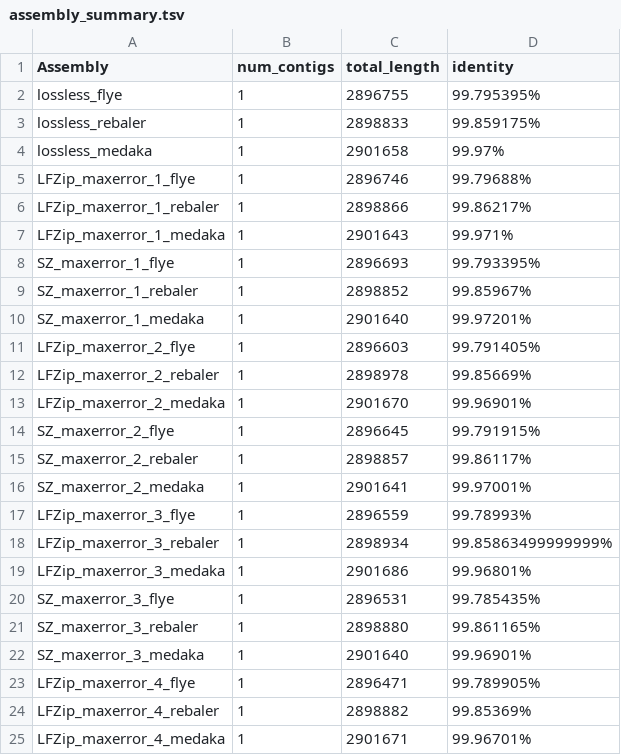
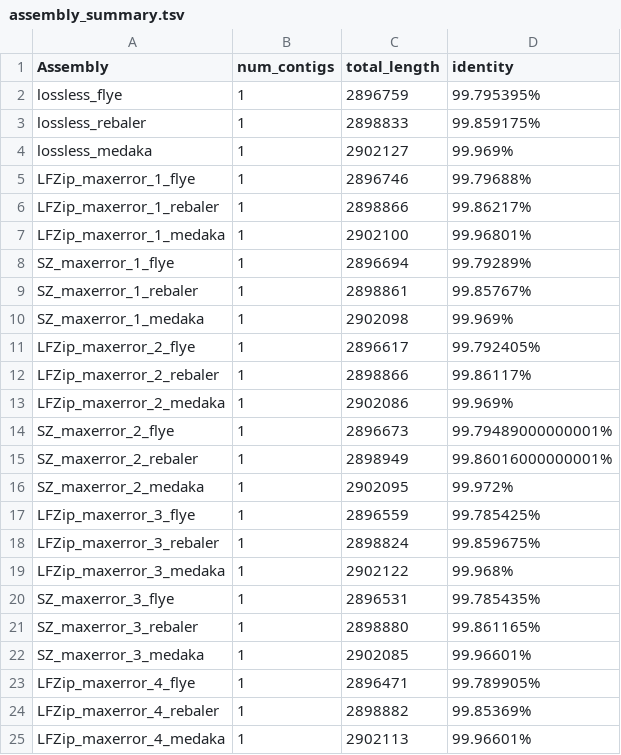
Before and after one commit to shubhamchandak94/lossy_compression_evaluation, a TSV file: data/Staphylococcus_aureus_CAS38_02/guppy_fast/assembly_summary.tsv, drawn as a sheet; only a part is shown; the diff covers the shown part only.

```diff
--- a/data/Staphylococcus_aureus_CAS38_02/guppy_fast/assembly_summary.tsv
+++ b/data/Staphylococcus_aureus_CAS38_02/guppy_fast/assembly_summary.tsv
@@ -1,25 +1,25 @@
 Assembly	num_contigs	total_length	identity
-lossless_flye	1	2896755	99.795395%
+lossless_flye	1	2896759	99.795395%
 lossless_rebaler	1	2898833	99.859175%
-lossless_medaka	1	2901658	99.97%
+lossless_medaka	1	2902127	99.969%
 LFZip_maxerror_1_flye	1	2896746	99.79688%
 LFZip_maxerror_1_rebaler	1	2898866	99.86217%
-LFZip_maxerror_1_medaka	1	2901643	99.971%
-SZ_maxerror_1_flye	1	2896693	99.793395%
-SZ_maxerror_1_rebaler	1	2898852	99.85967%
-SZ_maxerror_1_medaka	1	2901640	99.97201%
-LFZip_maxerror_2_flye	1	2896603	99.791405%
-LFZip_maxerror_2_rebaler	1	2898978	99.85669%
-LFZip_maxerror_2_medaka	1	2901670	99.96901%
-SZ_maxerror_2_flye	1	2896645	99.791915%
-SZ_maxerror_2_rebaler	1	2898857	99.86117%
-SZ_maxerror_2_medaka	1	2901641	99.97001%
-LFZip_maxerror_3_flye	1	2896559	99.78993%
-LFZip_maxerror_3_rebaler	1	2898934	99.85863499999999%
-LFZip_maxerror_3_medaka	1	2901686	99.96801%
+LFZip_maxerror_1_medaka	1	2902100	99.96801%
+SZ_maxerror_1_flye	1	2896694	99.79289%
+SZ_maxerror_1_rebaler	1	2898861	99.85767%
+SZ_maxerror_1_medaka	1	2902098	99.969%
+LFZip_maxerror_2_flye	1	2896617	99.792405%
+LFZip_maxerror_2_rebaler	1	2898866	99.86117%
+LFZip_maxerror_2_medaka	1	2902086	99.969%
+SZ_maxerror_2_flye	1	2896673	99.79489000000001%
+SZ_maxerror_2_rebaler	1	2898949	99.86016000000001%
+SZ_maxerror_2_medaka	1	2902095	99.972%
+LFZip_maxerror_3_flye	1	2896559	99.785425%
+LFZip_maxerror_3_rebaler	1	2898824	99.859675%
+LFZip_maxerror_3_medaka	1	2902122	99.968%
 SZ_maxerror_3_flye	1	2896531	99.785435%
 SZ_maxerror_3_rebaler	1	2898880	99.861165%
-SZ_maxerror_3_medaka	1	2901640	99.96901%
+SZ_maxerror_3_medaka	1	2902085	99.96601%
 LFZip_maxerror_4_flye	1	2896471	99.789905%
 LFZip_maxerror_4_rebaler	1	2898882	99.85369%
-LFZip_maxerror_4_medaka	1	2901671	99.96701%
+LFZip_maxerror_4_medaka	1	2902113	99.96601%
```
Also changed, not shown: 42 edited cells elsewhere in this file, data/Klebsiella_pneumoniae_INF032/guppy_fast/assembly_summary.tsv, 30 other files.
